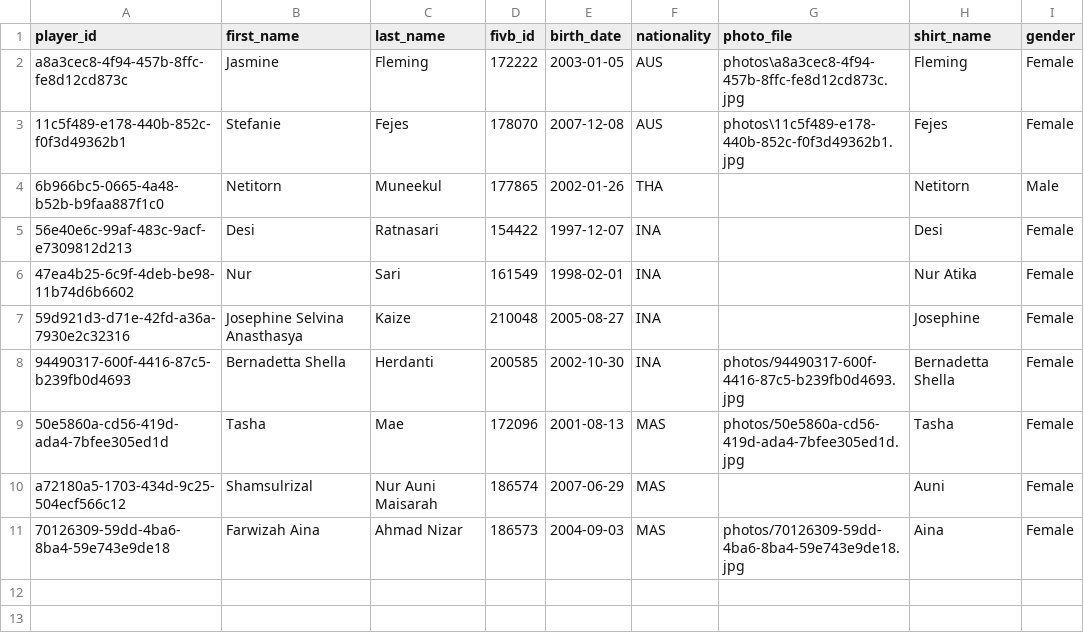
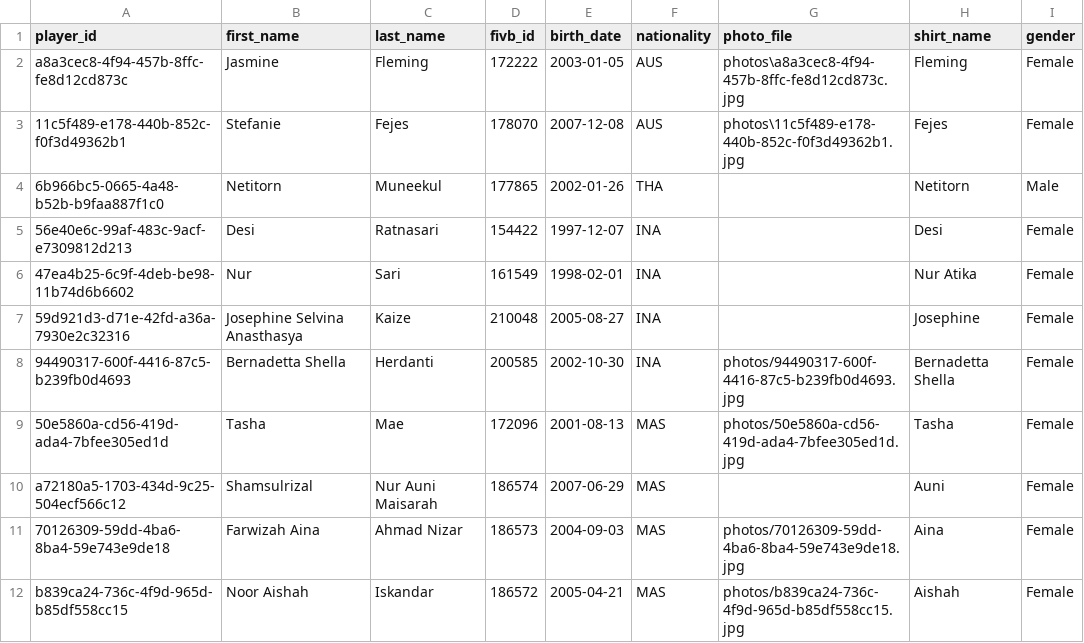
Before and after one commit to avcbeach/player-database-system, a CSV file: data/players.csv, drawn as a sheet.

Commit message:
Update players.csv from Streamlit app

```diff
--- a/data/players.csv
+++ b/data/players.csv
@@ -11 +11,2 @@ a72180a5-1703-434d-9c25-504ecf566c12,Shamsulrizal,Nur Auni Maisarah,186574,2007-
 70126309-59dd-4ba6-8ba4-59e743e9de18,Farwizah Aina,Ahmad Nizar,186573,2004-09-03,MAS,photos/70126309-59dd-4ba6-8ba4-59e743e9de18.jpg,Aina,Female
+b839ca24-736c-4f9d-965d-b85df558cc15,Noor Aishah,Iskandar,186572,2005-04-21,MAS,photos/b839ca24-736c-4f9d-965d-b85df558cc15.jpg,Aishah,Female
```
